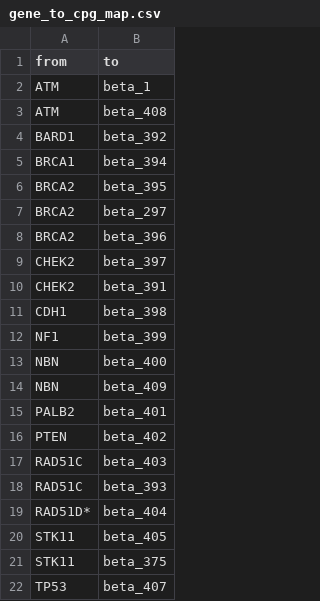
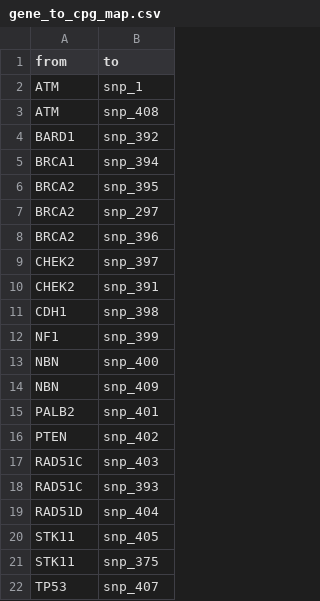
Before and after one commit to lcrawlab/multio-viz, a CSV file: app/data/gene_to_cpg_map.csv, drawn as a sheet.

```diff
--- a/app/data/gene_to_cpg_map.csv
+++ b/app/data/gene_to_cpg_map.csv
@@ -1,22 +1,22 @@
 from,to
-ATM,beta_1
-ATM,beta_408
-BARD1,beta_392
-BRCA1,beta_394
-BRCA2,beta_395
-BRCA2,beta_297
-BRCA2,beta_396
-CHEK2,beta_397
-CHEK2,beta_391
-CDH1,beta_398
-NF1,beta_399
-NBN,beta_400
-NBN,beta_409
-PALB2,beta_401
-PTEN,beta_402
-RAD51C,beta_403
-RAD51C,beta_393
-RAD51D*,beta_404
-STK11,beta_405
-STK11,beta_375
-TP53,beta_407
+ATM,snp_1
+ATM,snp_408
+BARD1,snp_392
+BRCA1,snp_394
+BRCA2,snp_395
+BRCA2,snp_297
+BRCA2,snp_396
+CHEK2,snp_397
+CHEK2,snp_391
+CDH1,snp_398
+NF1,snp_399
+NBN,snp_400
+NBN,snp_409
+PALB2,snp_401
+PTEN,snp_402
+RAD51C,snp_403
+RAD51C,snp_393
+RAD51D,snp_404
+STK11,snp_405
+STK11,snp_375
+TP53,snp_407
```
Also changed, not shown: 7 other files.
